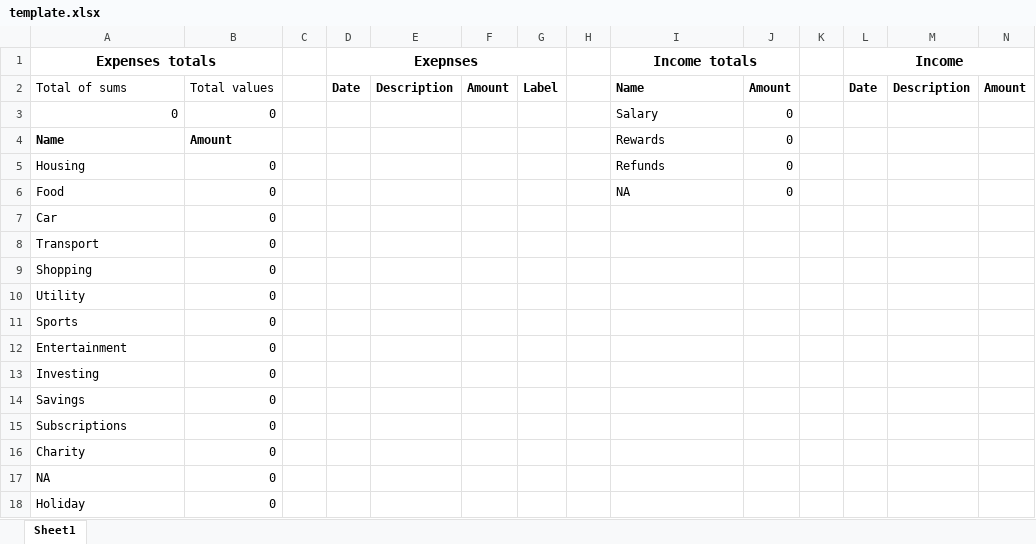
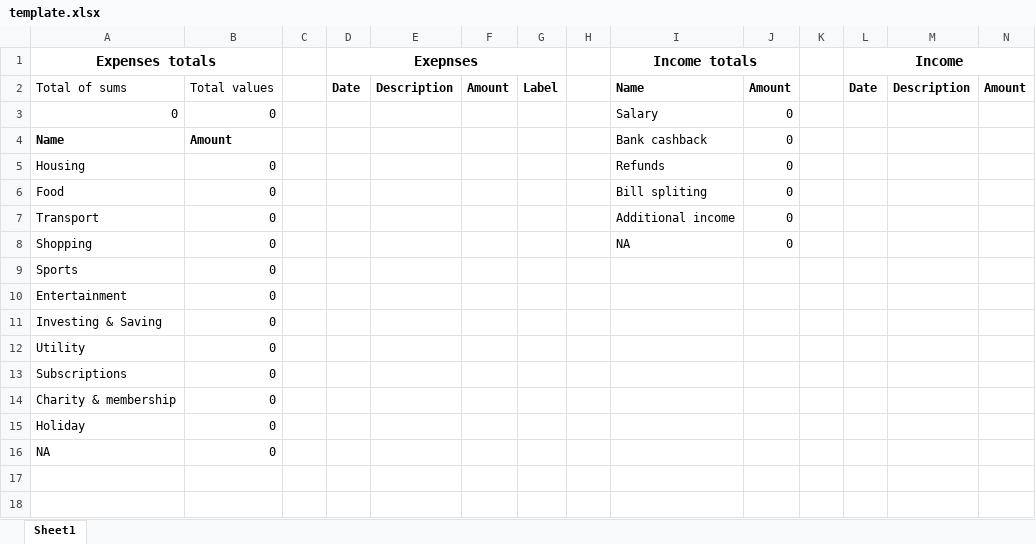
Before and after one commit to IestynGage/LabelTransaction, an Excel workbook: resources/template.xlsx, sheet Sheet1, drawn as a sheet; only a part is shown; values as stored, in another font and other column widths than the file's, no borders; removed rows and columns are numbered as before the commit, all else as after; rows hold the shown columns only; the diff names each change by its address in the sheet, - before the commit and + after, or states it on an @@ line.

```diff
--- a/resources/template.xlsx (sheet Sheet1)
+++ b/resources/template.xlsx (sheet Sheet1)
-I4 (Income totals): Rewards
+I4 (Income totals): Bank cashback
-I6 (Income totals): NA
+I6 (Income totals): Bill spliting
-row 7: Car | 0
-I7 (Income totals): (empty)
+I7 (Income totals): Additional income
-J7:J8: (empty)
+J7:J8: 0
-I8 (Income totals): (empty)
+I8 (Income totals): NA
-row 10: Utility | 0
-A11 (Expenses totals): Investing
+A11 (Expenses totals): Investing & Saving
-A12 (Expenses totals): Savings
+A12 (Expenses totals): Utility
-A14 (Expenses totals): Charity
+A14 (Expenses totals): Charity & membership
@@ row 18 moved to row 15: Holiday @@
```
Also changed, not shown: formulas that keep their value, 1 other file.
